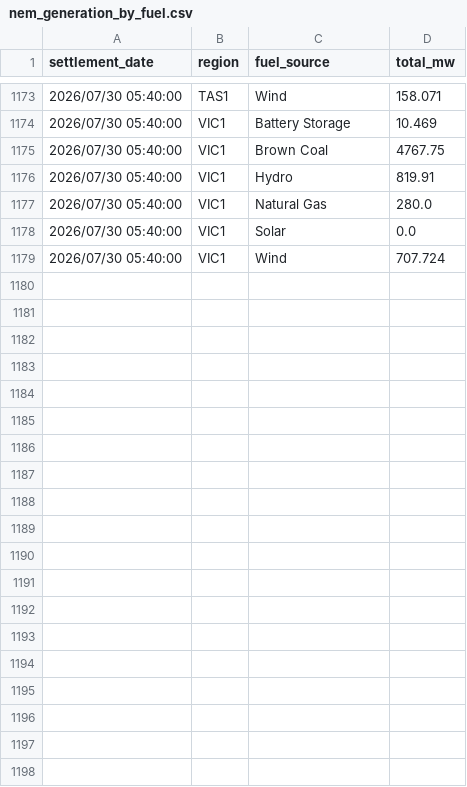
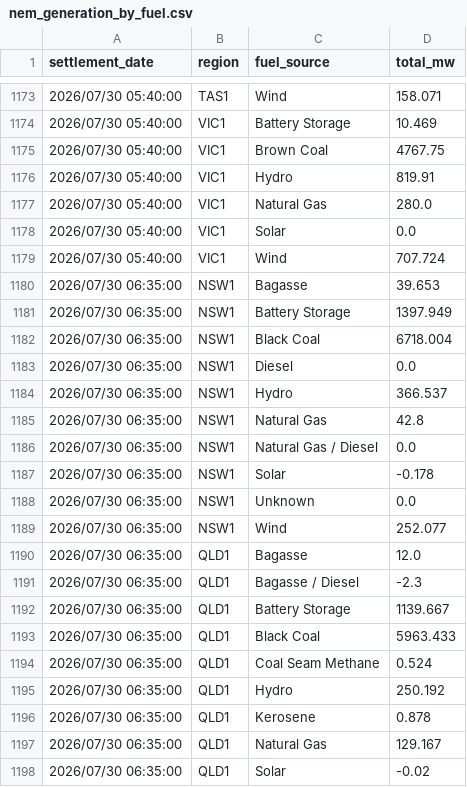
Before and after one commit to markschambers/hello-world, a CSV file: nem_generation_by_fuel.csv, drawn as a sheet; only a part is shown, gaps mark what is left out; the diff covers the shown part only; the diff names each change by its address in the sheet, - before the commit and + after, or states it on an @@ line.

```diff
--- a/nem_generation_by_fuel.csv
+++ b/nem_generation_by_fuel.csv
+row 1180: 2026/07/30 06:35:00 | NSW1 | Bagasse | 39.653
+row 1181: 2026/07/30 06:35:00 | NSW1 | Battery Storage | 1397.949
+row 1182: 2026/07/30 06:35:00 | NSW1 | Black Coal | 6718.004
+row 1183: 2026/07/30 06:35:00 | NSW1 | Diesel | 0.0
+row 1184: 2026/07/30 06:35:00 | NSW1 | Hydro | 366.537
+row 1185: 2026/07/30 06:35:00 | NSW1 | Natural Gas | 42.8
+row 1186: 2026/07/30 06:35:00 | NSW1 | Natural Gas / Diesel | 0.0
+row 1187: 2026/07/30 06:35:00 | NSW1 | Solar | -0.178
+row 1188: 2026/07/30 06:35:00 | NSW1 | Unknown | 0.0
+row 1189: 2026/07/30 06:35:00 | NSW1 | Wind | 252.077
+row 1190: 2026/07/30 06:35:00 | QLD1 | Bagasse | 12.0
+row 1191: 2026/07/30 06:35:00 | QLD1 | Bagasse / Diesel | -2.3
+row 1192: 2026/07/30 06:35:00 | QLD1 | Battery Storage | 1139.667
+row 1193: 2026/07/30 06:35:00 | QLD1 | Black Coal | 5963.433
+row 1194: 2026/07/30 06:35:00 | QLD1 | Coal Seam Methane | 0.524
+row 1195: 2026/07/30 06:35:00 | QLD1 | Hydro | 250.192
+row 1196: 2026/07/30 06:35:00 | QLD1 | Kerosene | 0.878
+row 1197: 2026/07/30 06:35:00 | QLD1 | Natural Gas | 129.167
+row 1198: 2026/07/30 06:35:00 | QLD1 | Solar | -0.02
```
Also changed, not shown: 19 added rows elsewhere in this file.
